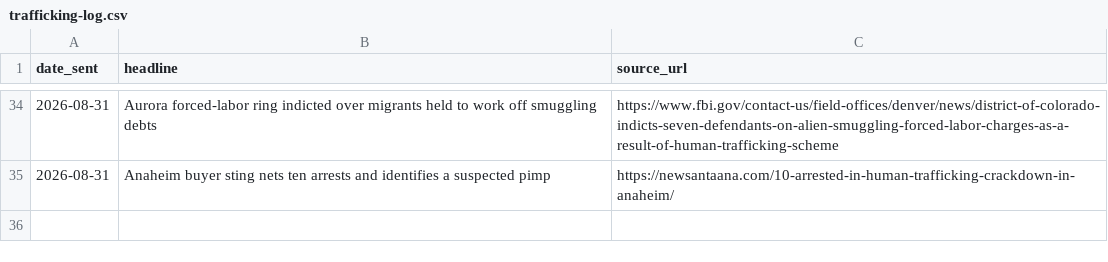
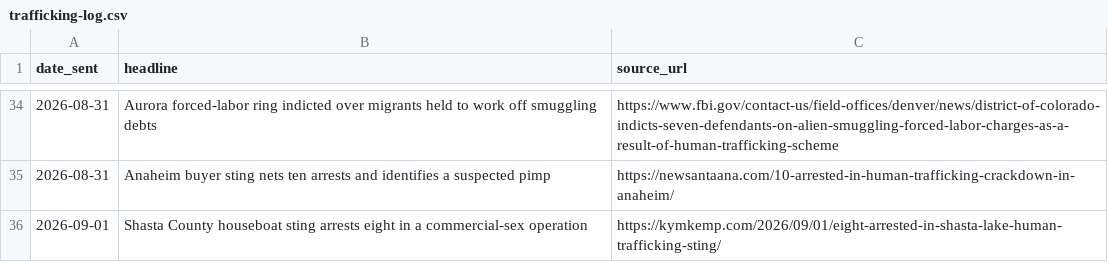
Before and after one commit to therealwizofoz/trafficking-roundup, a CSV file: data/trafficking-log.csv, drawn as a sheet; only a part is shown, gaps mark what is left out; the diff names each change by its address in the sheet, - before the commit and + after, or states it on an @@ line.

```diff
--- a/data/trafficking-log.csv
+++ b/data/trafficking-log.csv
+row 36: 2026-09-01 | Shasta County houseboat sting arrests eight in a commercial-sex operation | https://kymkemp.com/2026/09/01/eight-arrested-in-shasta-lake-human-trafficking-sting/
```
Also changed, not shown: 9 other files.
